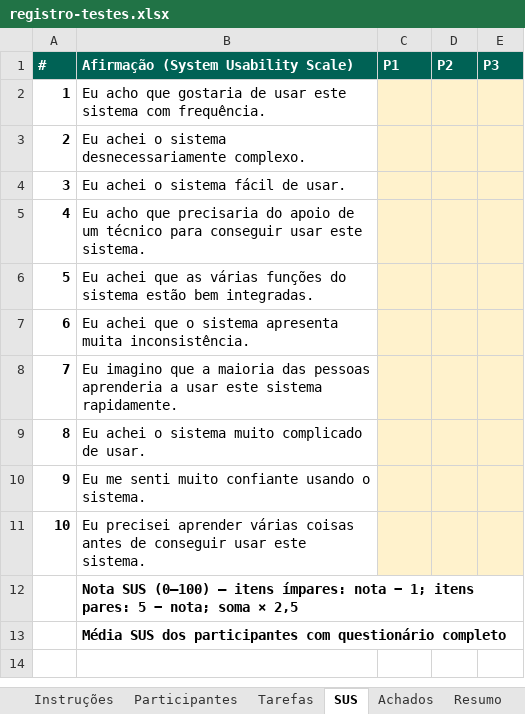
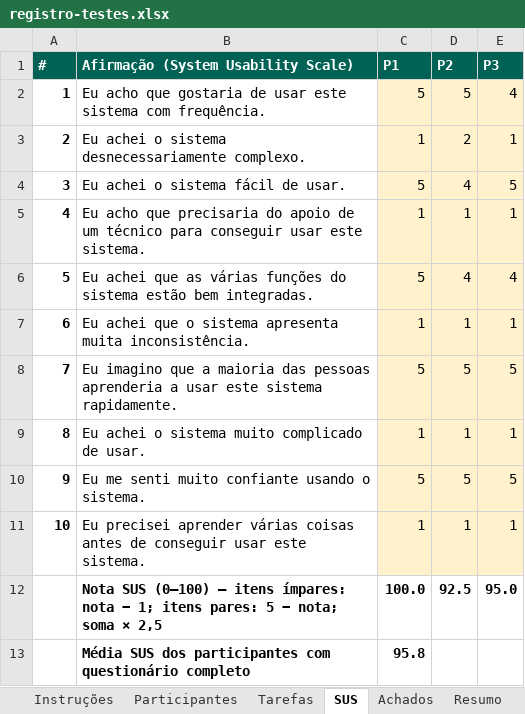
Before and after one commit to nelsonnneto/ebenezer, an Excel workbook: testes/registro-testes.xlsx, sheet SUS, drawn as a sheet; values as stored, in another font and other column widths than the file's, no borders; removed rows and columns are numbered as before the commit, all else as after; the diff names each change by its address in the sheet, - before the commit and + after, or states it on an @@ line.

```diff
--- a/testes/registro-testes.xlsx (sheet SUS)
+++ b/testes/registro-testes.xlsx (sheet SUS)
-C2 (P1): (empty)
+C2 (P1): 5
-D2 (P2): (empty)
+D2 (P2): 5
-E2 (P3): (empty)
+E2 (P3): 4
-C3 (P1): (empty)
+C3 (P1): 1
-D3 (P2): (empty)
+D3 (P2): 2
-E3 (P3): (empty)
+E3 (P3): 1
-C4 (P1): (empty)
+C4 (P1): 5
-D4 (P2): (empty)
+D4 (P2): 4
-E4 (P3): (empty)
+E4 (P3): 5
-C5 (P1): (empty)
+C5 (P1): 1
-D5 (P2): (empty)
+D5 (P2): 1
-E5 (P3): (empty)
+E5 (P3): 1
-C6 (P1): (empty)
+C6 (P1): 5
-D6 (P2): (empty)
+D6 (P2): 4
-E6 (P3): (empty)
+E6 (P3): 4
-C7 (P1): (empty)
+C7 (P1): 1
-D7 (P2): (empty)
+D7 (P2): 1
-E7 (P3): (empty)
+E7 (P3): 1
-C8 (P1): (empty)
+C8 (P1): 5
-D8 (P2): (empty)
+D8 (P2): 5
-E8 (P3): (empty)
+E8 (P3): 5
-C9 (P1): (empty)
+C9 (P1): 1
-D9 (P2): (empty)
+D9 (P2): 1
-E9 (P3): (empty)
+E9 (P3): 1
-C10 (P1): (empty)
+C10 (P1): 5
-D10 (P2): (empty)
+D10 (P2): 5
-E10 (P3): (empty)
+E10 (P3): 5
-C11 (P1): (empty)
+C11 (P1): 1
-D11 (P2): (empty)
+D11 (P2): 1
-E11 (P3): (empty)
+E11 (P3): 1
-row 12:  | Nota SUS (0–100) — itens ímpares: nota − 1; itens pares: 5 − nota; soma × 2,5
-row 13:  | Média SUS dos participantes com questionário completo
+row 12:  | Nota SUS (0–100) — itens ímpares: nota − 1; itens pares: 5 − nota; soma × 2,5 | 100.0 | 92.5 | 95.0
+row 13:  | Média SUS dos participantes com questionário completo | 95.8
```
Also changed, not shown: sheet Tarefas, sheet Participantes, sheet Resumo, sheet Achados, 10 other files.
